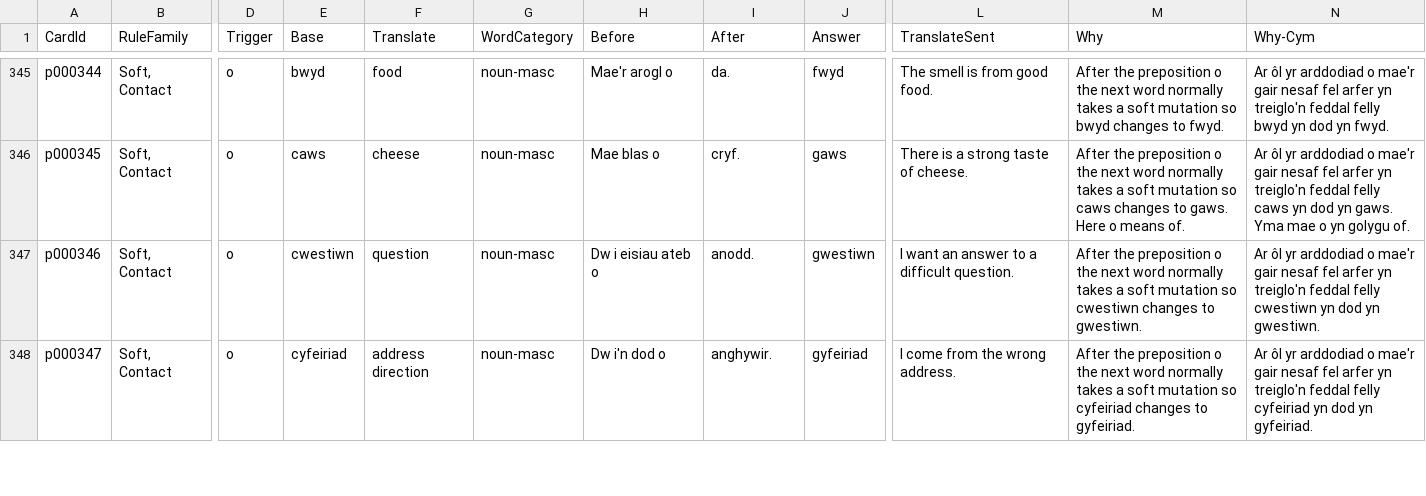
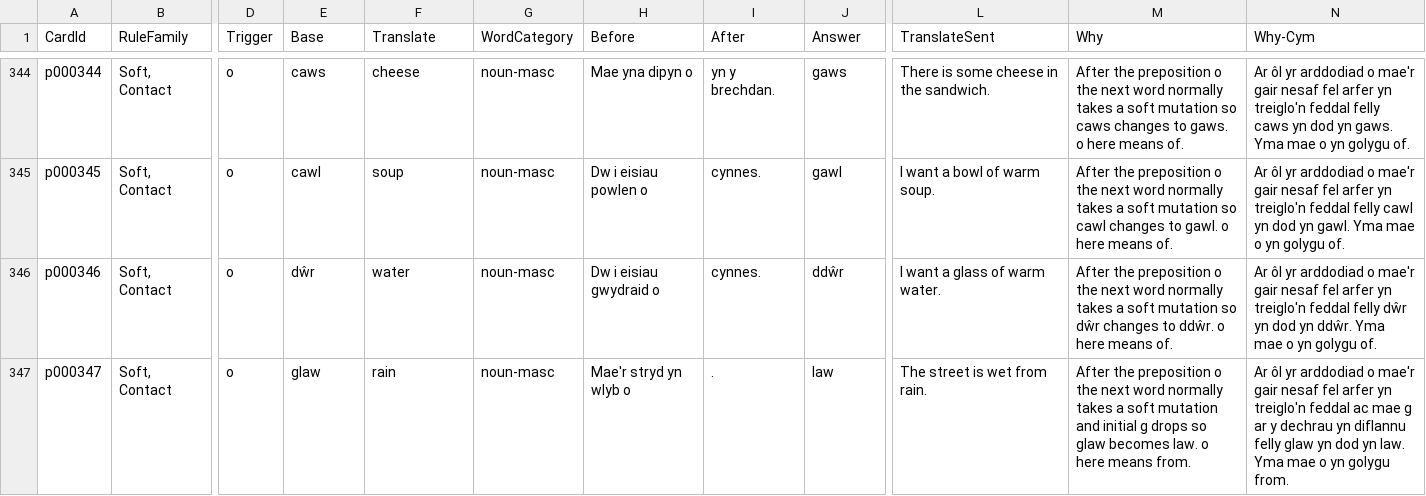
Before and after one commit to katyjohannab/MutationTrainer, a CSV file: data/prep.csv, drawn as a sheet; only a part is shown, gaps mark what is left out; addresses are those after the commit; the diff covers the shown part only; the diff names each change by its address in the sheet, - before the commit and + after, or states it on an @@ line.

```diff
--- a/data/prep.csv
+++ b/data/prep.csv
-E344 (Base): bwyd
+E344 (Base): caws
-F344 (Translate): food
+F344 (Translate): cheese
-H344 (Before): Mae'r arogl o
+H344 (Before): Mae yna dipyn o
-I344 (After): da.
+I344 (After): yn y brechdan.
-J344 (Answer): fwyd
+J344 (Answer): gaws
-L344 (TranslateSent): The smell is from good food.
+L344 (TranslateSent): There is some cheese in the sandwich.
-M344 (Why): …mutation so bwyd changes to fwyd.
+M344 (Why): …mutation so caws changes to gaws. o here means of.
-N344 (Why-Cym): …feddal felly bwyd yn dod yn fwyd.
+N344 (Why-Cym): …feddal felly caws yn dod yn gaws. Yma mae o yn golygu of.
-E345 (Base): caws
+E345 (Base): cawl
-F345 (Translate): cheese
+F345 (Translate): soup
-H345 (Before): Mae blas o
+H345 (Before): Dw i eisiau powlen o
-I345 (After): cryf.
+I345 (After): cynnes.
-J345 (Answer): gaws
+J345 (Answer): gawl
-L345 (TranslateSent): There is a strong taste of cheese.
+L345 (TranslateSent): I want a bowl of warm soup.
-M345 (Why): …mutation so caws changes to gaws. Here o means of.
+M345 (Why): …mutation so cawl changes to gawl. o here means of.
-N345 (Why-Cym): …feddal felly caws yn dod yn gaws. Yma mae…
+N345 (Why-Cym): …feddal felly cawl yn dod yn gawl. Yma mae…
-E346 (Base): cwestiwn
+E346 (Base): dŵr
-F346 (Translate): question
+F346 (Translate): water
-H346 (Before): Dw i eisiau ateb o
+H346 (Before): Dw i eisiau gwydraid o
-I346 (After): anodd.
+I346 (After): cynnes.
-J346 (Answer): gwestiwn
+J346 (Answer): ddŵr
-L346 (TranslateSent): I want an answer to a difficult question.
+L346 (TranslateSent): I want a glass of warm water.
-M346 (Why): …mutation so cwestiwn changes to gwestiwn.
+M346 (Why): …mutation so dŵr changes to ddŵr. o here means of.
-N346 (Why-Cym): …feddal felly cwestiwn yn dod yn gwestiwn.
+N346 (Why-Cym): …feddal felly dŵr yn dod yn ddŵr. Yma mae o yn golygu of.
-E347 (Base): cyfeiriad
+E347 (Base): glaw
-F347 (Translate): address direction
+F347 (Translate): rain
-H347 (Before): Dw i'n dod o
+H347 (Before): Mae'r stryd yn wlyb o
-I347 (After): anghywir.
+I347 (After): .
-J347 (Answer): gyfeiriad
+J347 (Answer): law
-L347 (TranslateSent): I come from the wrong address.
+L347 (TranslateSent): The street is wet from rain.
-M347 (Why): …soft mutation so cyfeiriad changes to gyfeiriad.
+M347 (Why): …soft mutation and initial g drops so glaw becomes law. o here means from.
-N347 (Why-Cym): …treiglo'n feddal felly cyfeiriad yn dod yn gyfeiriad.
+N347 (Why-Cym): …treiglo'n feddal ac mae g ar y dechrau yn diflannu felly glaw yn dod yn law. Yma mae o yn golygu from.
```
Also changed, not shown: 1 removed row and 133 edited cells elsewhere in this file.
